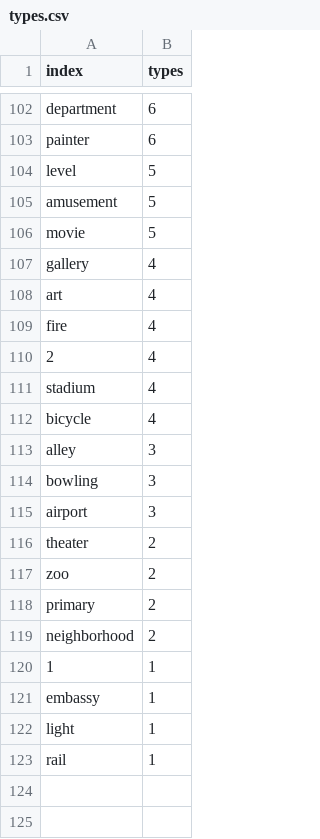
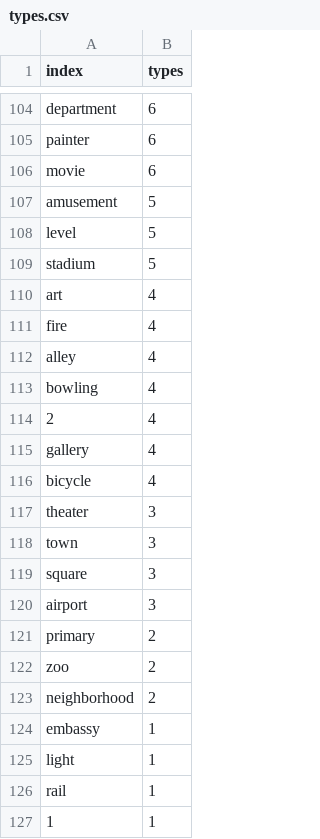
Before and after one commit to yupest/Novoznamenskiy_Krasnodar, a CSV file: data/types.csv, drawn as a sheet; only a part is shown, gaps mark what is left out; the diff covers the shown part only.

```diff
--- a/data/types.csv
+++ b/data/types.csv
@@ -103,19 +105,20 @@ department,6
 painter,6
+movie,6
+amusement,5
 level,5
-amusement,5
-movie,5
-gallery,4
+stadium,5
 art,4
 fire,4
+alley,4
+bowling,4
 2,4
-stadium,4
+gallery,4
 bicycle,4
-alley,3
-bowling,3
+theater,3
+town,3
+square,3
 airport,3
-theater,2
+primary,2
 zoo,2
-primary,2
 neighborhood,2
-1,1
 embassy,1
@@ -123 +126,2 @@ light,1
 rail,1
+1,1
```
Also changed, not shown: 22 added rows, 20 removed rows, 3 moved rows and 43 edited cells elsewhere in this file, data/category.csv, data/category_GP.csv, 2 other files.
